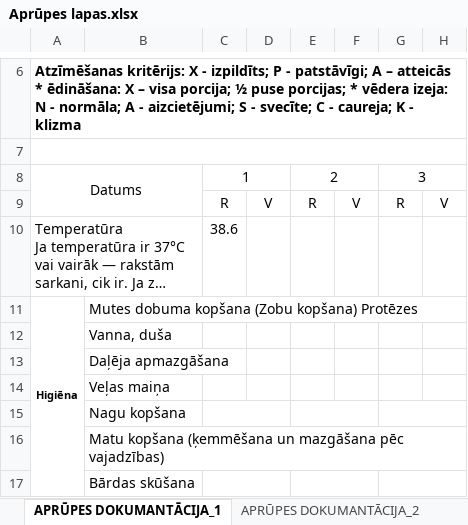
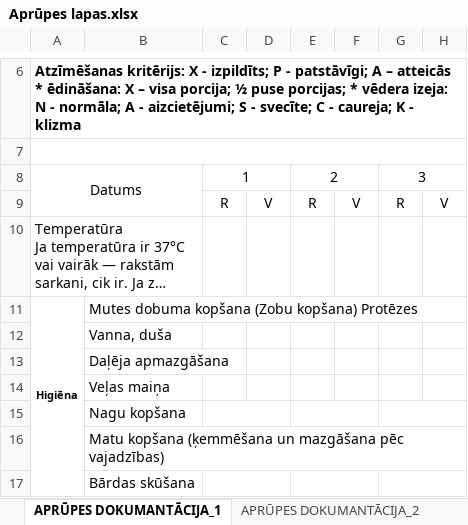
Before and after one commit to aprupessistema2006/Aprupes.Sistema, an Excel workbook: Aprūpes lapas.xlsx, sheet APRŪPES DOKUMANTĀCIJA_1, drawn as a sheet; only a part is shown, gaps mark what is left out; long unchanged cells end in …; values as stored, in another font and other column widths than the file's, no borders; the diff names each change by its address in the sheet, - before the commit and + after, or states it on an @@ line.

Commit message:
Update: Excel template with corrected formatting

```diff
--- a/Aprūpes lapas.xlsx (sheet APRŪPES DOKUMANTĀCIJA_1)
+++ b/Aprūpes lapas.xlsx (sheet APRŪPES DOKUMANTĀCIJA_1)
-C10: 38.6
+C10: (empty)
```
